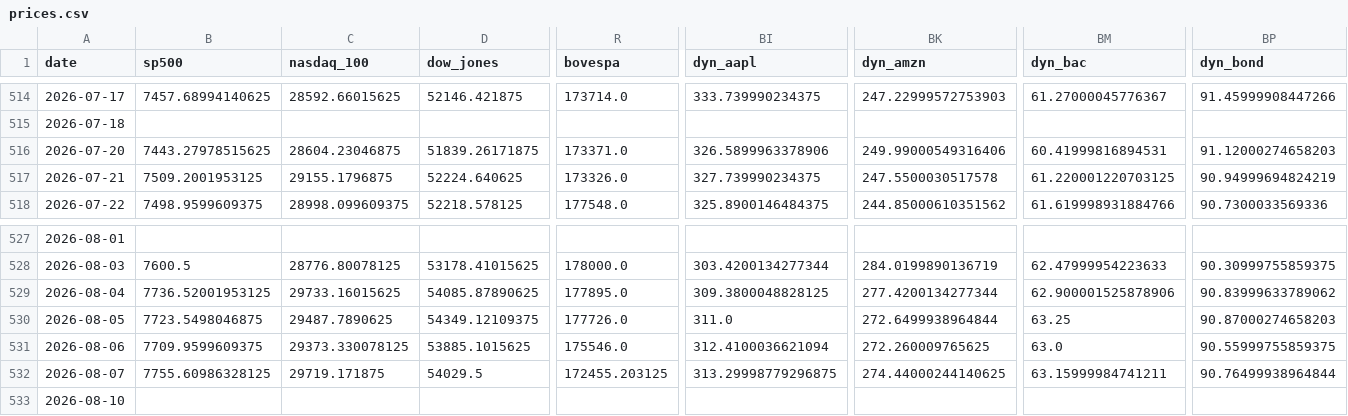
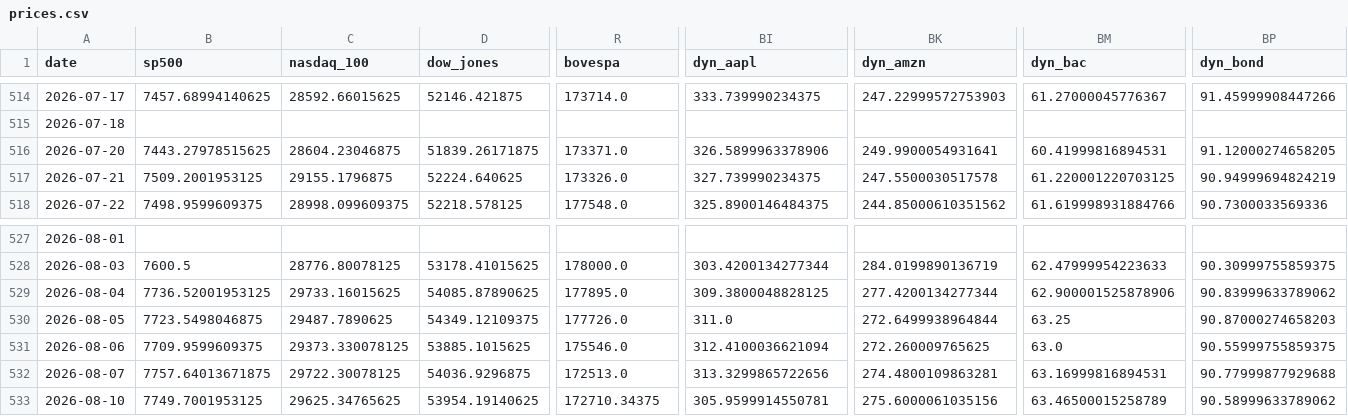
Before and after one commit to mayankmundhrawork-cpu/Transmission-Layer, a CSV file: data/prices.csv, drawn as a sheet; only a part is shown, gaps mark what is left out; the diff covers the shown part only; the diff names each change by its address in the sheet, - before the commit and + after, or states it on an @@ line.

```diff
--- a/data/prices.csv
+++ b/data/prices.csv
-BK516 (dyn_amzn): 249.99000549316406
+BK516 (dyn_amzn): 249.9900054931641
-BP516 (dyn_bond): 91.12000274658203
+BP516 (dyn_bond): 91.12000274658205
-B532 (sp500): 7755.60986328125
+B532 (sp500): 7757.64013671875
-C532 (nasdaq_100): 29719.171875
+C532 (nasdaq_100): 29722.30078125
-D532 (dow_jones): 54029.5
+D532 (dow_jones): 54036.9296875
-R532 (bovespa): 172455.203125
+R532 (bovespa): 172513.0
-BI532 (dyn_aapl): 313.29998779296875
+BI532 (dyn_aapl): 313.3299865722656
-BK532 (dyn_amzn): 274.44000244140625
+BK532 (dyn_amzn): 274.4800109863281
-BM532 (dyn_bac): 63.15999984741211
+BM532 (dyn_bac): 63.16999816894531
-BP532 (dyn_bond): 90.76499938964844
+BP532 (dyn_bond): 90.77999877929688
-B533 (sp500): (empty)
+B533 (sp500): 7749.7001953125
-C533 (nasdaq_100): (empty)
+C533 (nasdaq_100): 29625.34765625
-D533 (dow_jones): (empty)
+D533 (dow_jones): 53954.19140625
-R533 (bovespa): (empty)
+R533 (bovespa): 172710.34375
-BI533 (dyn_aapl): (empty)
+BI533 (dyn_aapl): 305.9599914550781
-BK533 (dyn_amzn): (empty)
+BK533 (dyn_amzn): 275.6000061035156
-BM533 (dyn_bac): (empty)
+BM533 (dyn_bac): 63.46500015258789
-BP533 (dyn_bond): (empty)
+BP533 (dyn_bond): 90.58999633789062
```
Also changed, not shown: 51 edited cells elsewhere in this file, 19 other files.
